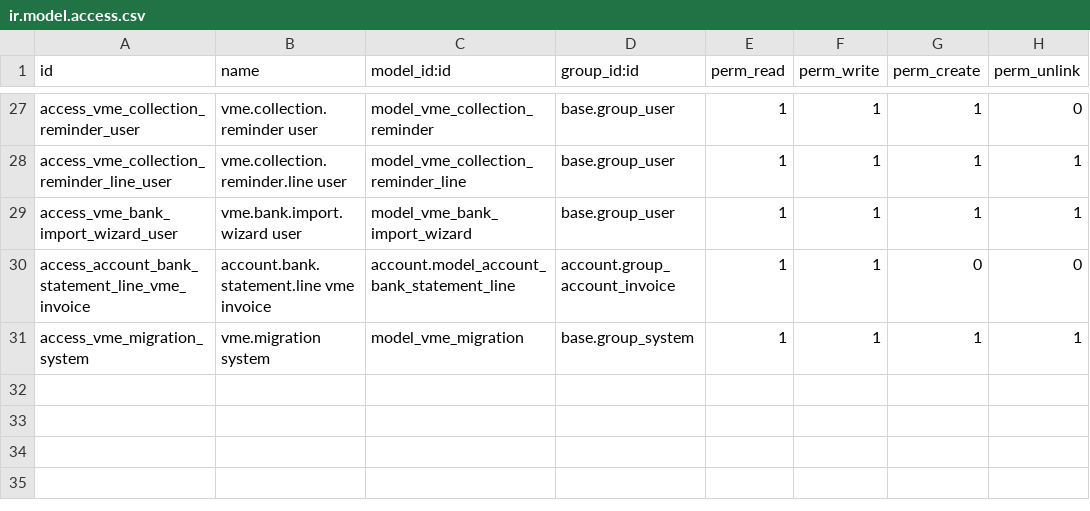
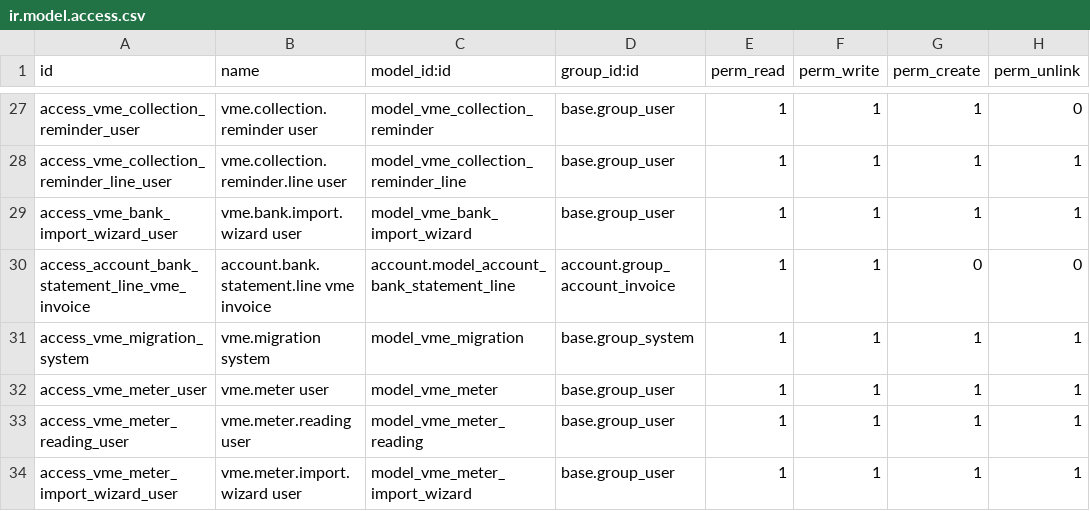
Before and after one commit to cmaixen/VME-Odoo-Prototype, a CSV file: addons/vme_belgie/security/ir.model.access.csv, drawn as a sheet; only a part is shown, gaps mark what is left out.

```diff
--- a/addons/vme_belgie/security/ir.model.access.csv
+++ b/addons/vme_belgie/security/ir.model.access.csv
@@ -31 +31,4 @@ access_account_bank_statement_line_vme_invoice,account.bank.statement.line vme i
 access_vme_migration_system,vme.migration system,model_vme_migration,base.group_system,1,1,1,1
+access_vme_meter_user,vme.meter user,model_vme_meter,base.group_user,1,1,1,1
+access_vme_meter_reading_user,vme.meter.reading user,model_vme_meter_reading,base.group_user,1,1,1,1
+access_vme_meter_import_wizard_user,vme.meter.import.wizard user,model_vme_meter_import_wizard,base.group_user,1,1,1,1
```
Also changed, not shown: 35 other files.
